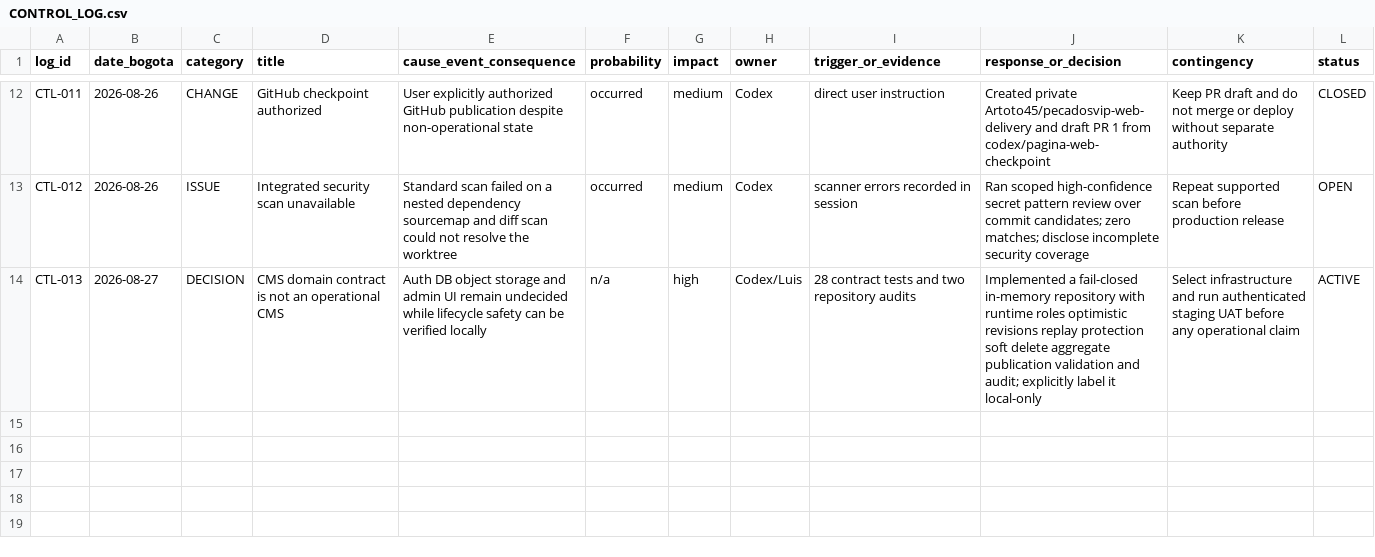
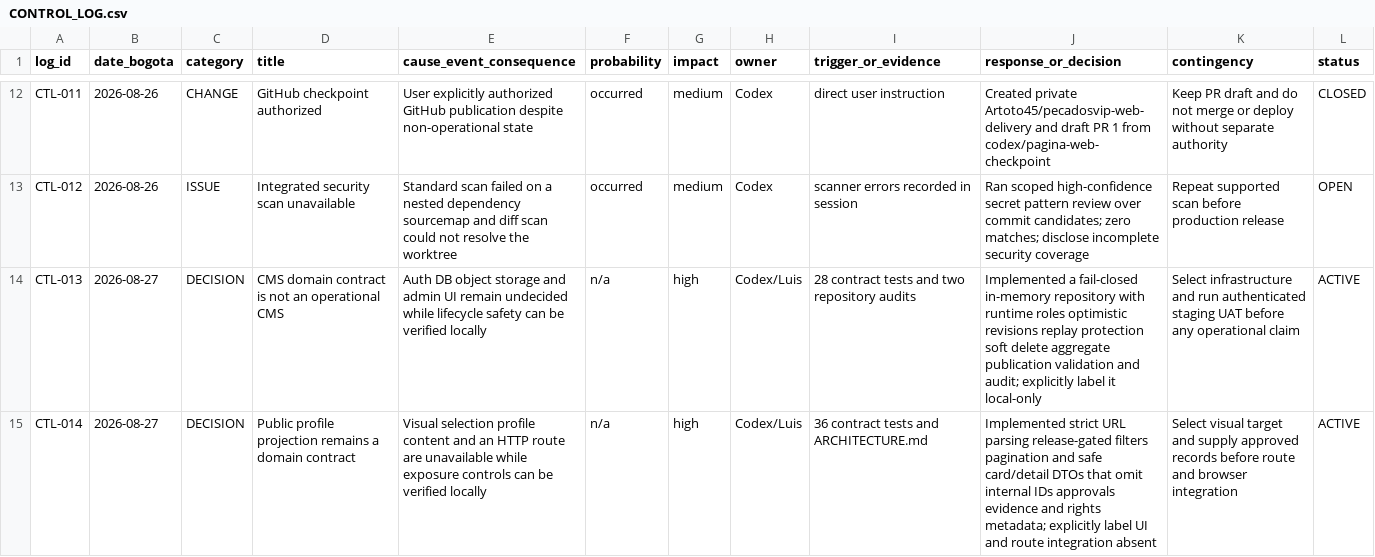
Before and after one commit to Artoto45/pecadosvip-web-delivery, a CSV file: CONTROL_LOG.csv, drawn as a sheet; only a part is shown, gaps mark what is left out.

Commit message:
feat: add safe public profile query contract

```diff
--- a/CONTROL_LOG.csv
+++ b/CONTROL_LOG.csv
@@ -14 +14,2 @@ log_id,date_bogota,category,title,cause_event_consequence,probability,impact,own
 "CTL-013","2026-08-27","DECISION","CMS domain contract is not an operational CMS","Auth DB object storage and admin UI remain undecided while lifecycle safety can be verified locally","n/a","high","Codex/Luis","28 contract tests and two repository audits","Implemented a fail-closed in-memory repository with runtime roles optimistic revisions replay protection soft delete aggregate publication validation and audit; explicitly label it local-only","Select infrastructure and run authenticated staging UAT before any operational claim","ACTIVE"
+"CTL-014","2026-08-27","DECISION","Public profile projection remains a domain contract","Visual selection profile content and an HTTP route are unavailable while exposure controls can be verified locally","n/a","high","Codex/Luis","36 contract tests and ARCHITECTURE.md","Implemented strict URL parsing release-gated filters pagination and safe card/detail DTOs that omit internal IDs approvals evidence and rights metadata; explicitly label UI and route integration absent","Select visual target and supply approved records before route and browser integration","ACTIVE"
```
Also changed, not shown: REQUIREMENTS_TRACEABILITY.csv, 9 other files.
